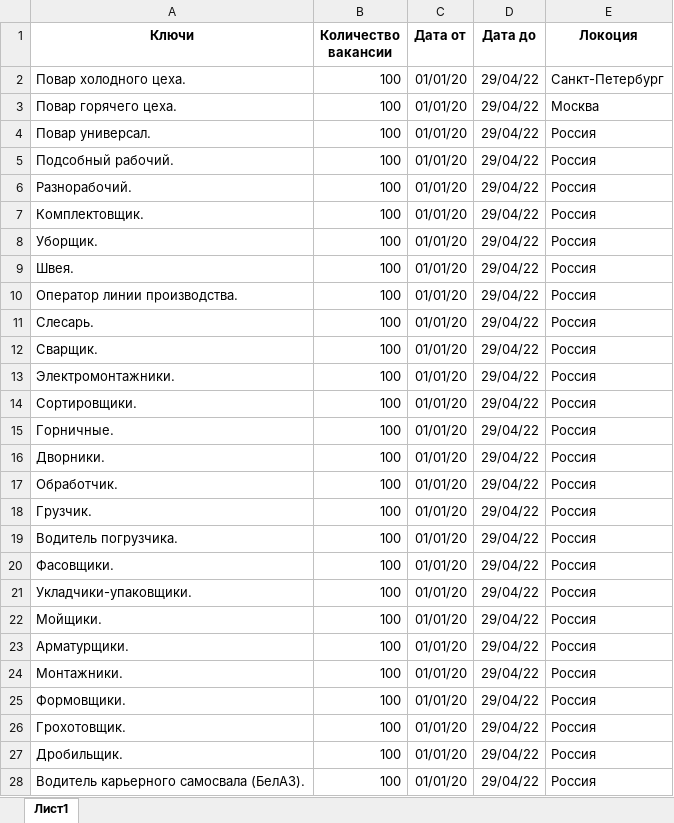
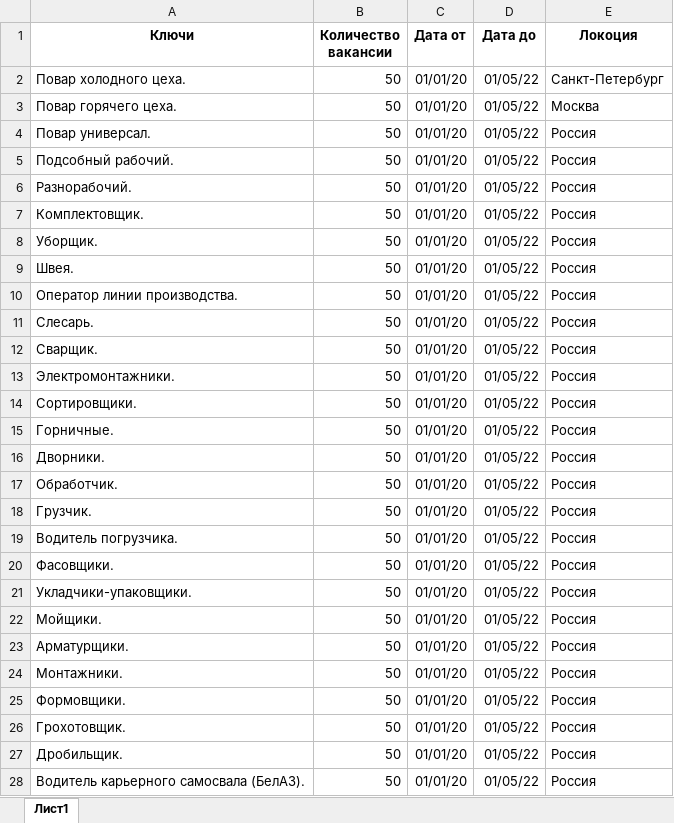
Before and after one commit to karimzhonov/parser_vacancies, an Excel workbook: search_keys.xlsx, sheet Лист1, drawn as a sheet; only a part is shown; values as stored, in another font and other column widths than the file's, no borders; the diff covers the shown part only; the diff names each change by its address in the sheet, - before the commit and + after, or states it on an @@ line.

```diff
--- a/search_keys.xlsx (sheet Лист1)
+++ b/search_keys.xlsx (sheet Лист1)
-B2:B28 (Количество вакансии): 100
+B2:B28 (Количество вакансии): 50
-D2:D28 (Дата до): 29/04/22
+D2:D28 (Дата до): 01/05/22
```
Also changed, not shown: 58 edited cells elsewhere in this sheet, 5 other files.
